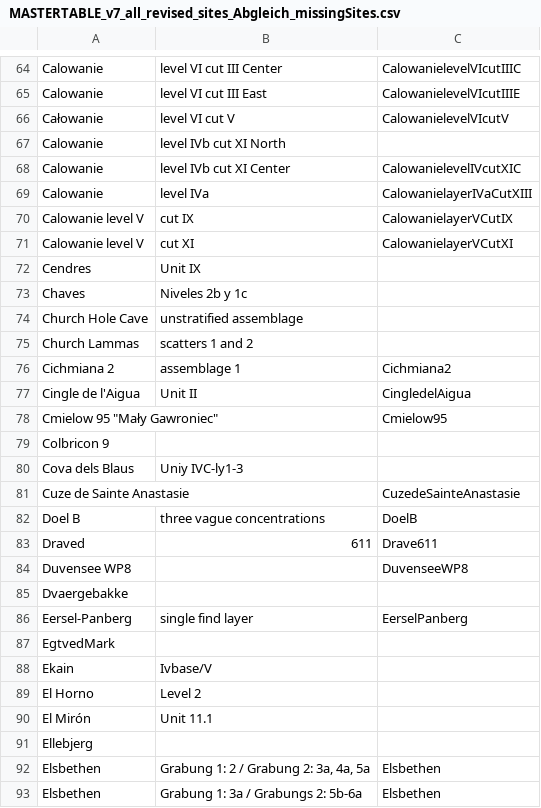
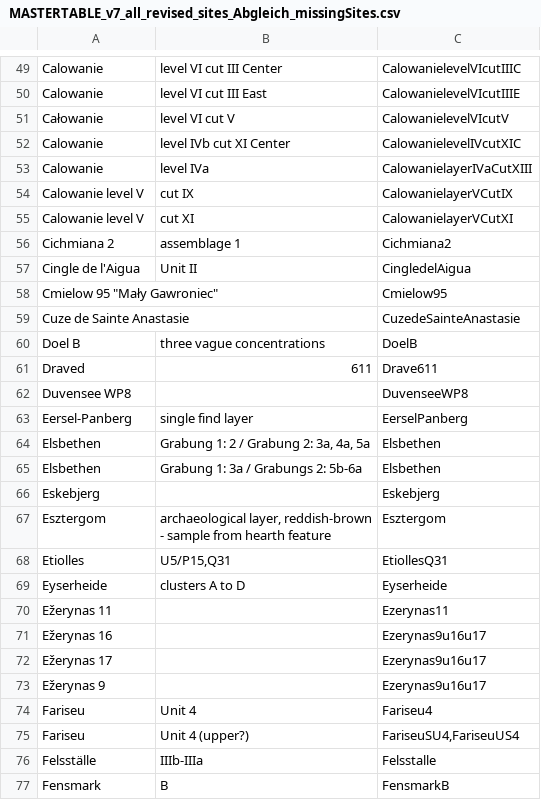
Before and after one commit to yesdavid/1511NAC_Dataset, a CSV file: 1_data/raw/MASTERTABLE_v7_all_revised_sites_Abgleich_missingSites.csv, drawn as a sheet; only a part is shown, gaps mark what is left out; the shorter side is filled out with more unchanged rows; the diff covers the shown part only; the diff names each change by its address in the sheet, - before the commit and + after, or states it on an @@ line.

```diff
--- a/1_data/raw/MASTERTABLE_v7_all_revised_sites_Abgleich_missingSites.csv
+++ b/1_data/raw/MASTERTABLE_v7_all_revised_sites_Abgleich_missingSites.csv
-row 67: Calowanie | level IVb cut XI North
-row 72: Cendres | Unit IX
-row 73: Chaves | Niveles 2b y 1c
-row 74: Church Hole Cave | unstratified assemblage
-row 75: Church Lammas | scatters 1 and 2
-row 79: Colbricon 9
-row 80: Cova dels Blaus | Uniy IVC-ly1-3
-row 85: Dvaergebakke
-row 87: EgtvedMark
-row 88: Ekain | Ivbase/V
-row 89: El Horno | Level 2
-row 90: El Mirón | Unit 11.1
-row 91: Ellebjerg
```
Also changed, not shown: 61 removed rows elsewhere in this file, 1_data/raw/MASTERTABLE_v7_all_revised_sites.csv, 1_data/raw/MASTERTABLE_v7_all_revised_technology.csv, 4 other files.
